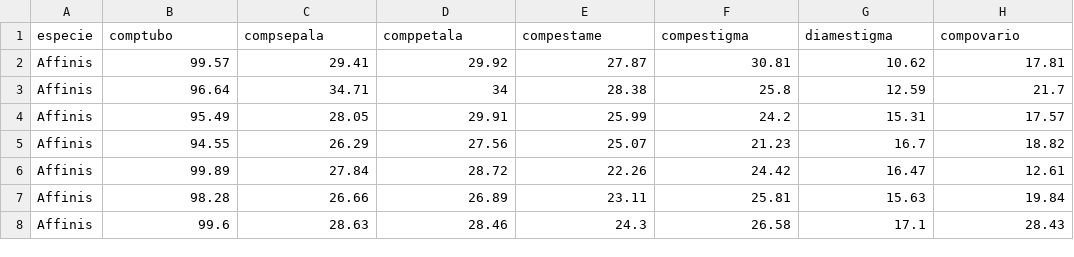
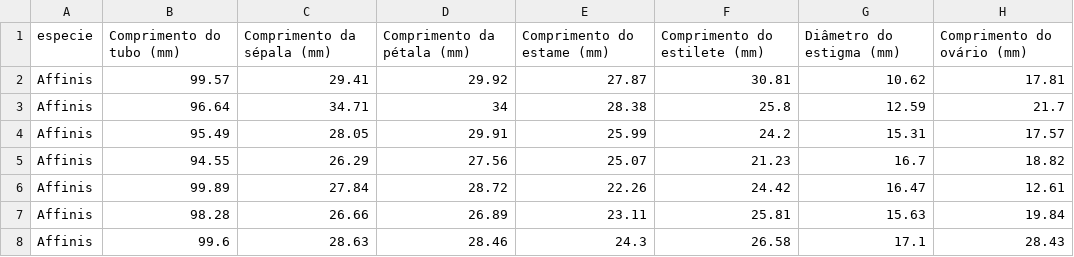
Before and after one commit to santiagopedro1/laboratorio-de-matematica, a CSV file: public/dados/oenothera-affinis.csv, drawn as a sheet; only a part is shown; removed rows and columns are numbered as before the commit, all else as after; the diff names each change by its address in the sheet, - before the commit and + after, or states it on an @@ line.

```diff
--- a/public/dados/oenothera-affinis.csv
+++ b/public/dados/oenothera-affinis.csv
-row 1: especie | comptubo | compsepala | comppetala | compestame | compestigma | diamestigma | compovario
+row 1: especie | Comprimento do tubo (mm) | Comprimento da sépala (mm) | Comprimento da pétala (mm) | Comprimento do estame (mm) | Comprimento do estilete (mm) | Diâmetro do estigma (mm) | Comprimento do ovário (mm)
```
Also changed, not shown: public/dados/laranjas.csv, public/dados/oenothera-molissima.csv, 3 other files.
